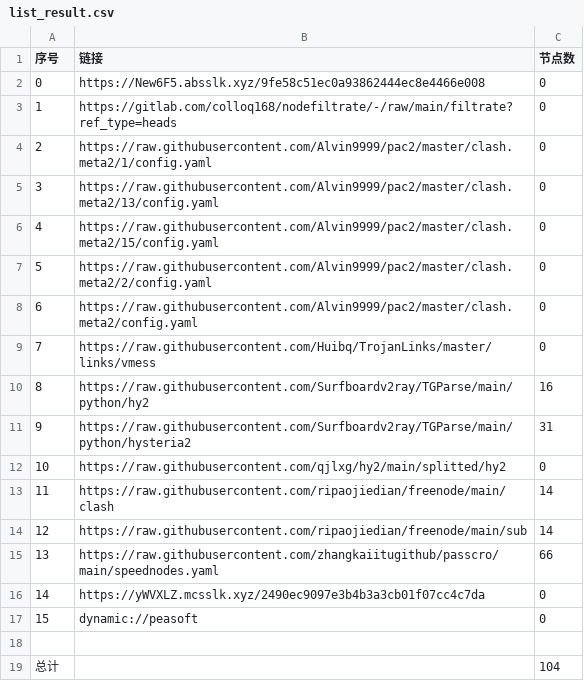
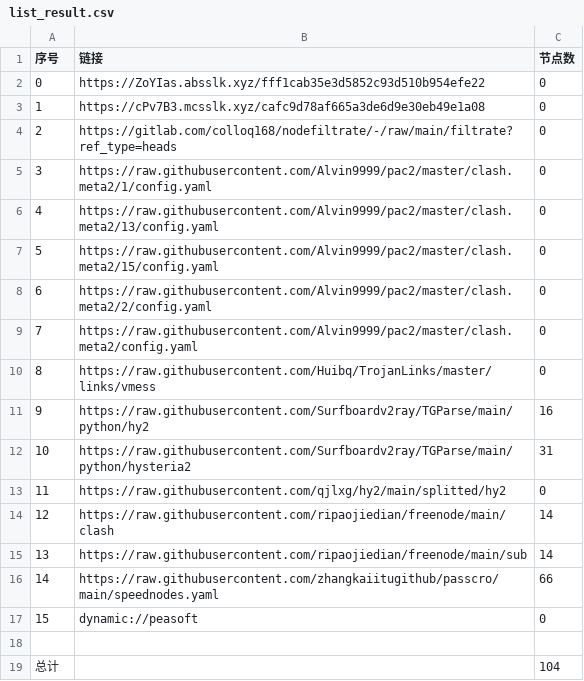
Before and after one commit to yuntin908/AutoMergePublicNodes, a CSV file: list_result.csv, drawn as a sheet; removed rows and columns are numbered as before the commit, all else as after; the diff names each change by its address in the sheet, - before the commit and + after, or states it on an @@ line.

```diff
--- a/list_result.csv
+++ b/list_result.csv
+row 2: 0 | https://ZoYIas.absslk.xyz/fff1cab35e3d5852c93d510b954efe22 | 0
@@ column A (序号) renumbered between rows 3 and 16 @@
-B3 (链接): https://New6F5.absslk.xyz/9fe58c51ec0a93862444ec8e4466e008
+B3 (链接): https://cPv7B3.mcsslk.xyz/cafc9d78af665a3de6d9e30eb49e1a08
-row 16: 14 | https://yWVXLZ.mcsslk.xyz/2490ec9097e3b4b3a3cb01f07cc4c7da | 0
```
Also changed, not shown: 22 other files.
